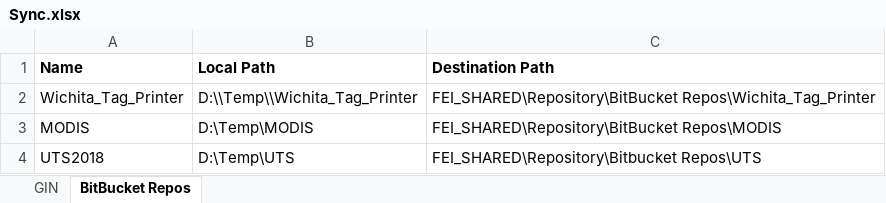
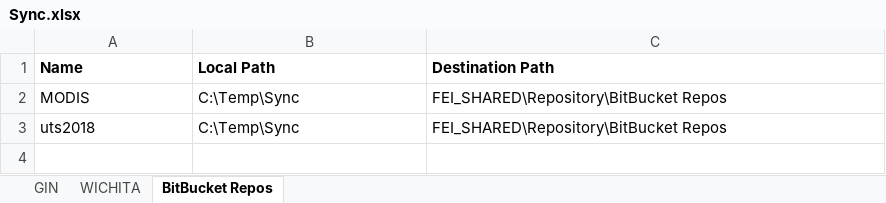
Before and after one commit to dylanrsmith/repo_scraper, an Excel workbook: Config/Sync.xlsx, sheet BitBucket Repos, drawn as a sheet; values as stored, in another font and other column widths than the file's, no borders; removed rows and columns are numbered as before the commit, all else as after; the diff names each change by its address in the sheet, - before the commit and + after, or states it on an @@ line.

```diff
--- a/Config/Sync.xlsx (sheet BitBucket Repos)
+++ b/Config/Sync.xlsx (sheet BitBucket Repos)
+sheet tab: WICHITA
-row 2: Wichita_Tag_Printer | D:\\Temp\\Wichita_Tag_Printer | FEI_SHARED\Repository\BitBucket Repos\Wichita_Tag_Printer
-B2 (Local Path): D:\Temp\MODIS
+B2 (Local Path): C:\Temp\Sync
-C2 (Destination Path): FEI_SHARED\Repository\BitBucket Repos\MODIS
+C2 (Destination Path): FEI_SHARED\Repository\BitBucket Repos
-row 4: UTS2018 | D:\Temp\UTS | FEI_SHARED\Repository\Bitbucket Repos\UTS
+row 3: uts2018 | C:\Temp\Sync | FEI_SHARED\Repository\BitBucket Repos
```
Also changed, not shown: sheet GIN, 1 other file.
